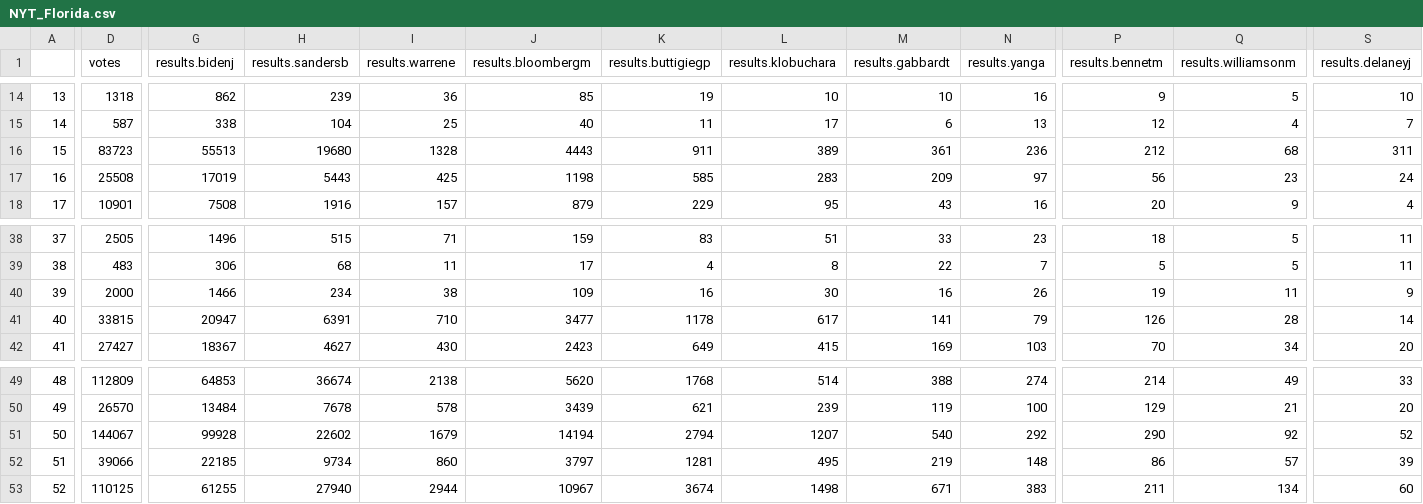
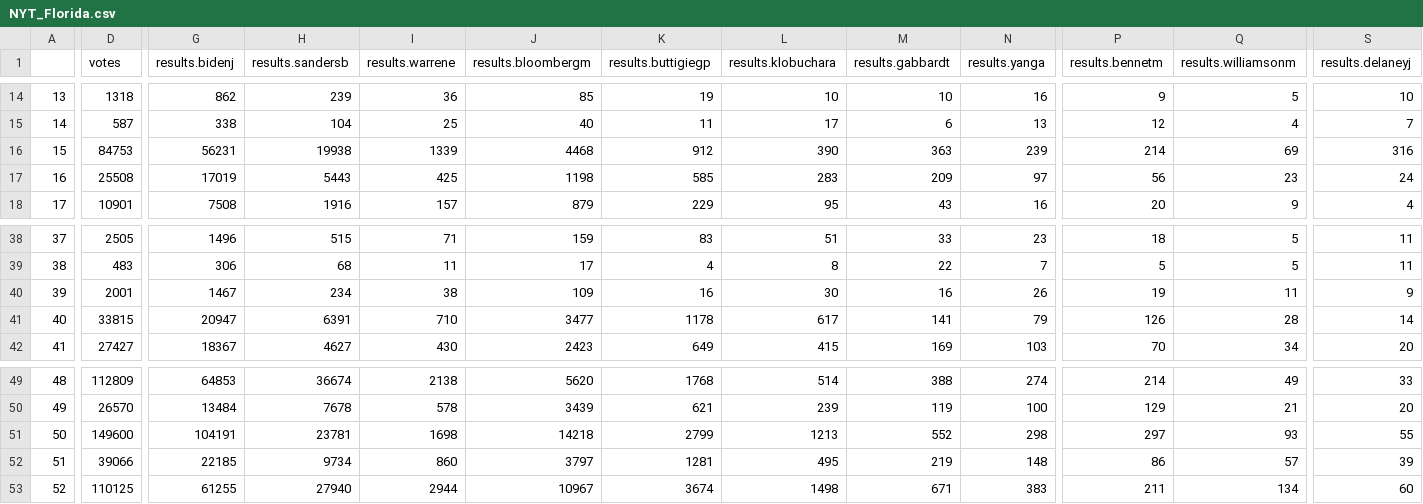
Before and after one commit to ModelledCitizen/project-harvest, a CSV file: _tables/results/NYT_Florida.csv, drawn as a sheet; only a part is shown, gaps mark what is left out; the diff covers the shown part only; the diff names each change by its address in the sheet, - before the commit and + after, or states it on an @@ line.

```diff
--- a/_tables/results/NYT_Florida.csv
+++ b/_tables/results/NYT_Florida.csv
-D16 (votes): 83723
+D16 (votes): 84753
-G16 (results.bidenj): 55513
+G16 (results.bidenj): 56231
-H16 (results.sandersb): 19680
+H16 (results.sandersb): 19938
-I16 (results.warrene): 1328
+I16 (results.warrene): 1339
-J16 (results.bloombergm): 4443
+J16 (results.bloombergm): 4468
-K16 (results.buttigiegp): 911
+K16 (results.buttigiegp): 912
-L16 (results.klobuchara): 389
+L16 (results.klobuchara): 390
-M16 (results.gabbardt): 361
+M16 (results.gabbardt): 363
-N16 (results.yanga): 236
+N16 (results.yanga): 239
-P16 (results.bennetm): 212
+P16 (results.bennetm): 214
-Q16 (results.williamsonm): 68
+Q16 (results.williamsonm): 69
-S16 (results.delaneyj): 311
+S16 (results.delaneyj): 316
-D40 (votes): 2000
+D40 (votes): 2001
-G40 (results.bidenj): 1466
+G40 (results.bidenj): 1467
-D51 (votes): 144067
+D51 (votes): 149600
-G51 (results.bidenj): 99928
+G51 (results.bidenj): 104191
-H51 (results.sandersb): 22602
+H51 (results.sandersb): 23781
-I51 (results.warrene): 1679
+I51 (results.warrene): 1698
-J51 (results.bloombergm): 14194
+J51 (results.bloombergm): 14218
-K51 (results.buttigiegp): 2794
+K51 (results.buttigiegp): 2799
-L51 (results.klobuchara): 1207
+L51 (results.klobuchara): 1213
-M51 (results.gabbardt): 540
+M51 (results.gabbardt): 552
-N51 (results.yanga): 292
+N51 (results.yanga): 298
-P51 (results.bennetm): 290
+P51 (results.bennetm): 297
-Q51 (results.williamsonm): 92
+Q51 (results.williamsonm): 93
-S51 (results.delaneyj): 52
+S51 (results.delaneyj): 55
```
Also changed, not shown: 7 edited cells elsewhere in this file, _tables/polls/RCP_Georgia_president.csv, _tables/results/NYT_Arizona.csv, 11 other files.
